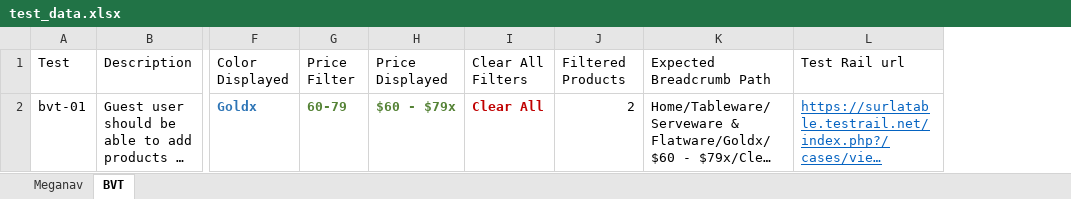
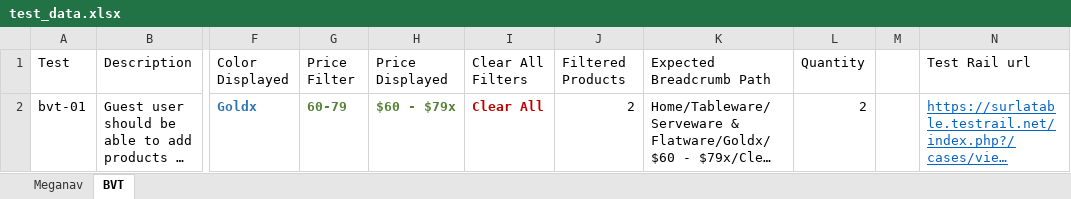
Before and after one commit to bonaris/bvt_poc, an Excel workbook: test_data/test_data.xlsx, sheet BVT, drawn as a sheet; only a part is shown, gaps mark what is left out; long unchanged cells end in …; values as stored, in another font and other column widths than the file's, no borders; the diff names each change by its address in the sheet, - before the commit and + after, or states it on an @@ line.

Commit message:
feat: product fields update from pdp

```diff
--- a/test_data/test_data.xlsx (sheet BVT)
+++ b/test_data/test_data.xlsx (sheet BVT)
+column L (Quantity), row 2: 2
+column M, empty
```
Also changed, not shown: test_data/locators.xlsx, 4 other files.
